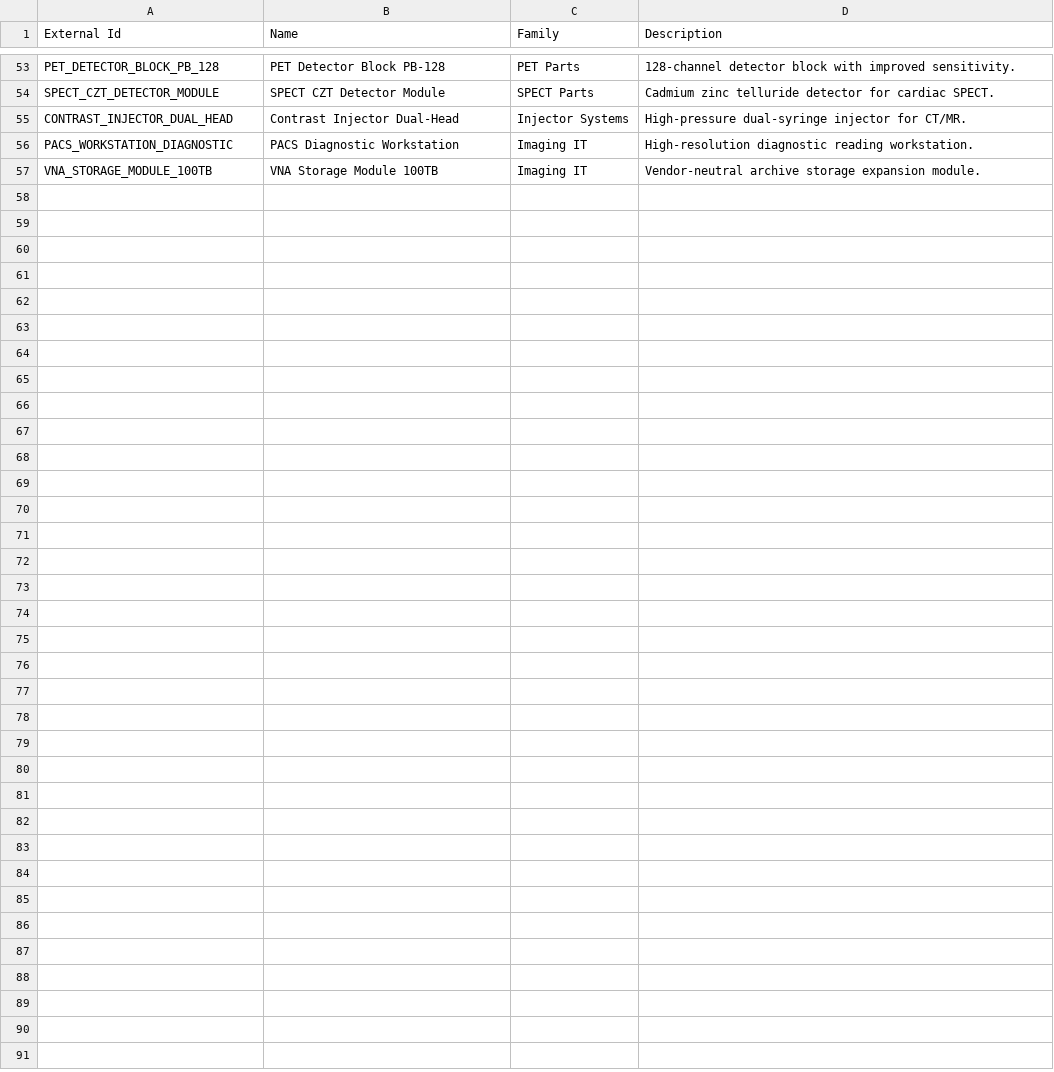
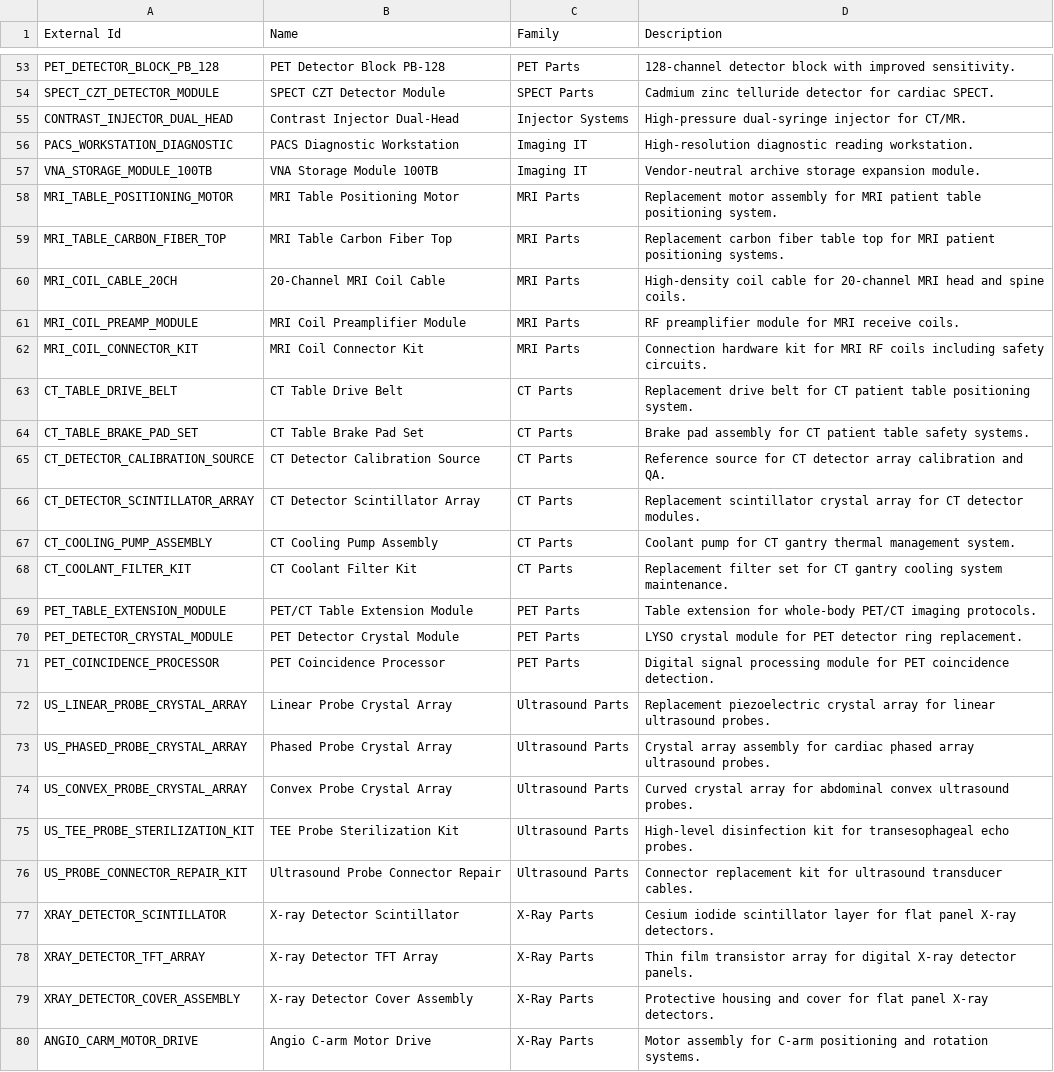
Before and after one commit to systemsfixer/AssetCentricCommerce, a CSV file: sample-data/Products.csv, drawn as a sheet; only a part is shown, gaps mark what is left out; the diff names each change by its address in the sheet, - before the commit and + after, or states it on an @@ line.

Commit message:
Add External ID fields and expand sample data for B2B Commerce
- Add External_Id__c fields to BuyerGroup, BuyerGroupMember, and ProductCatalog objects
- Expand sample data: Products (38→81), Asset_Type_Products (38→152), ProductCategories (24→30)
- Add BuyerGroupMembers.csv for B2B Commerce buyer group associations
- Update permission sets with new field access and object permissions
- Remove unused Asset_Type_Product search layout
- Update documentation for B2B Commerce configuration steps

```diff
--- a/sample-data/Products.csv
+++ b/sample-data/Products.csv
+row 58: MRI_TABLE_POSITIONING_MOTOR | MRI Table Positioning Motor | MRI Parts | Replacement motor assembly for MRI patient table positioning system.
+row 59: MRI_TABLE_CARBON_FIBER_TOP | MRI Table Carbon Fiber Top | MRI Parts | Replacement carbon fiber table top for MRI patient positioning systems.
+row 60: MRI_COIL_CABLE_20CH | 20-Channel MRI Coil Cable | MRI Parts | High-density coil cable for 20-channel MRI head and spine coils.
+row 61: MRI_COIL_PREAMP_MODULE | MRI Coil Preamplifier Module | MRI Parts | RF preamplifier module for MRI receive coils.
+row 62: MRI_COIL_CONNECTOR_KIT | MRI Coil Connector Kit | MRI Parts | Connection hardware kit for MRI RF coils including safety circuits.
+row 63: CT_TABLE_DRIVE_BELT | CT Table Drive Belt | CT Parts | Replacement drive belt for CT patient table positioning system.
+row 64: CT_TABLE_BRAKE_PAD_SET | CT Table Brake Pad Set | CT Parts | Brake pad assembly for CT patient table safety systems.
+row 65: CT_DETECTOR_CALIBRATION_SOURCE | CT Detector Calibration Source | CT Parts | Reference source for CT detector array calibration and QA.
+row 66: CT_DETECTOR_SCINTILLATOR_ARRAY | CT Detector Scintillator Array | CT Parts | Replacement scintillator crystal array for CT detector modules.
+row 67: CT_COOLING_PUMP_ASSEMBLY | CT Cooling Pump Assembly | CT Parts | Coolant pump for CT gantry thermal management system.
+row 68: CT_COOLANT_FILTER_KIT | CT Coolant Filter Kit | CT Parts | Replacement filter set for CT gantry cooling system maintenance.
+row 69: PET_TABLE_EXTENSION_MODULE | PET/CT Table Extension Module | PET Parts | Table extension for whole-body PET/CT imaging protocols.
+row 70: PET_DETECTOR_CRYSTAL_MODULE | PET Detector Crystal Module | PET Parts | LYSO crystal module for PET detector ring replacement.
+row 71: PET_COINCIDENCE_PROCESSOR | PET Coincidence Processor | PET Parts | Digital signal processing module for PET coincidence detection.
+row 72: US_LINEAR_PROBE_CRYSTAL_ARRAY | Linear Probe Crystal Array | Ultrasound Parts | Replacement piezoelectric crystal array for linear ultrasound probes.
+row 73: US_PHASED_PROBE_CRYSTAL_ARRAY | Phased Probe Crystal Array | Ultrasound Parts | Crystal array assembly for cardiac phased array ultrasound probes.
+row 74: US_CONVEX_PROBE_CRYSTAL_ARRAY | Convex Probe Crystal Array | Ultrasound Parts | Curved crystal array for abdominal convex ultrasound probes.
+row 75: US_TEE_PROBE_STERILIZATION_KIT | TEE Probe Sterilization Kit | Ultrasound Parts | High-level disinfection kit for transesophageal echo probes.
+row 76: US_PROBE_CONNECTOR_REPAIR_KIT | Ultrasound Probe Connector Repair | Ultrasound Parts | Connector replacement kit for ultrasound transducer cables.
+row 77: XRAY_DETECTOR_SCINTILLATOR | X-ray Detector Scintillator | X-Ray Parts | Cesium iodide scintillator layer for flat panel X-ray detectors.
+row 78: XRAY_DETECTOR_TFT_ARRAY | X-ray Detector TFT Array | X-Ray Parts | Thin film transistor array for digital X-ray detector panels.
+row 79: XRAY_DETECTOR_COVER_ASSEMBLY | X-ray Detector Cover Assembly | X-Ray Parts | Protective housing and cover for flat panel X-ray detectors.
+row 80: ANGIO_CARM_MOTOR_DRIVE | Angio C-arm Motor Drive | X-Ray Parts | Motor assembly for C-arm positioning and rotation systems.
```
Also changed, not shown: sample-data/Asset_Categories.csv, sample-data/Asset_Type_Products.csv, 14 other files.
